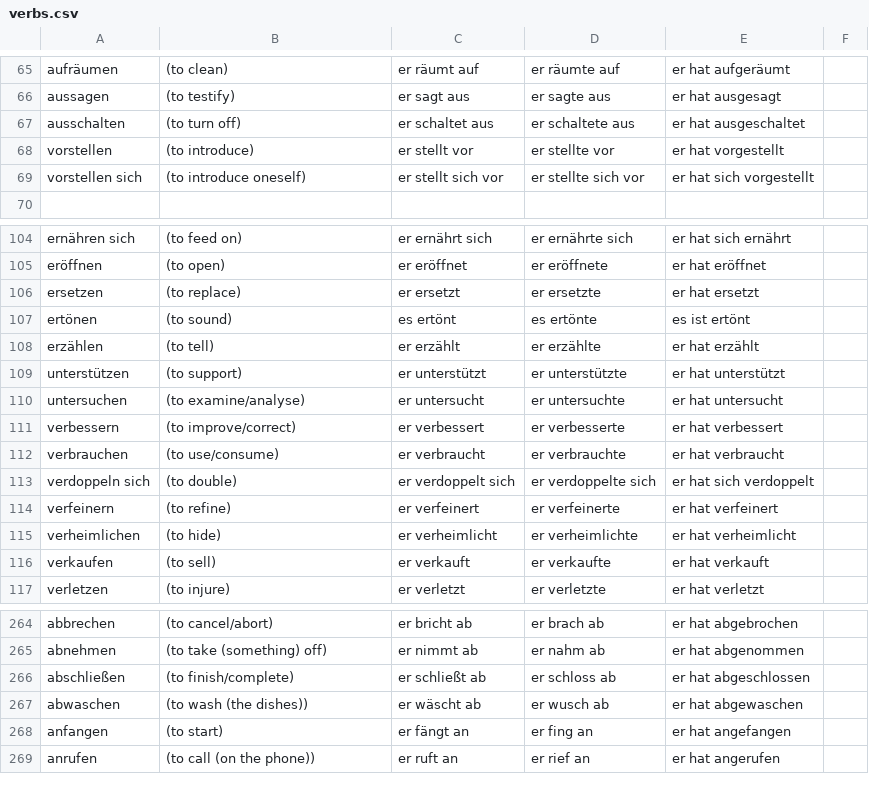
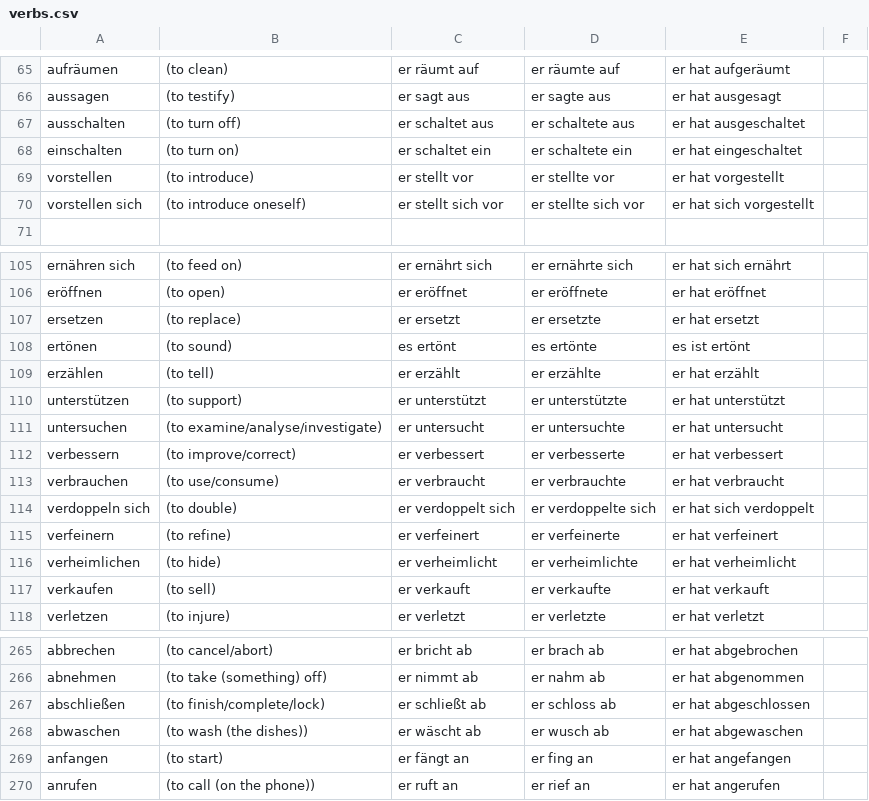
Before and after one commit to khipkin/konj, a CSV file: verbs.csv, drawn as a sheet; only a part is shown, gaps mark what is left out.

Commit message:
add duo and german-is-easy verbs

```diff
--- a/verbs.csv
+++ b/verbs.csv
@@ -67,2 +67,3 @@ aussagen, (to testify), er sagt aus, er sagte aus, er hat ausgesagt
 ausschalten, (to turn off), er schaltet aus, er schaltete aus, er hat ausgeschaltet
+einschalten, (to turn on), er schaltet ein, er schaltete ein, er hat eingeschaltet
 vorstellen, (to introduce), er stellt vor, er stellte vor, er hat vorgestellt
@@ -109,3 +110,3 @@ erzählen, (to tell), er erzählt, er erzählte, er hat erzählt
 unterstützen, (to support), er unterstützt, er unterstützte, er hat unterstützt
-untersuchen, (to examine/analyse), er untersucht, er untersuchte, er hat untersucht
+untersuchen, (to examine/analyse/investigate), er untersucht, er untersuchte, er hat untersucht
 verbessern, (to improve/correct), er verbessert, er verbesserte, er hat verbessert
@@ -265,3 +266,3 @@ abbrechen, (to cancel/abort), er bricht ab, er brach ab, er hat abgebrochen
 abnehmen, (to take (something) off), er nimmt ab, er nahm ab, er hat abgenommen
-abschließen, (to finish/complete), er schließt ab, er schloss ab, er hat abgeschlossen
+abschließen, (to finish/complete/lock), er schließt ab, er schloss ab, er hat abgeschlossen
 abwaschen, (to wash (the dishes)), er wäscht ab, er wusch ab, er hat abgewaschen
```
Also changed, not shown: unfinished_verbs.csv.
